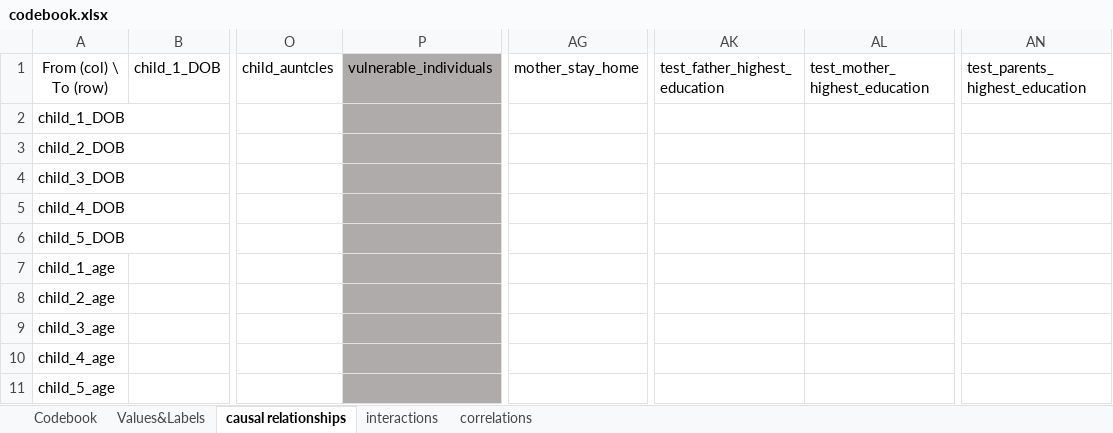
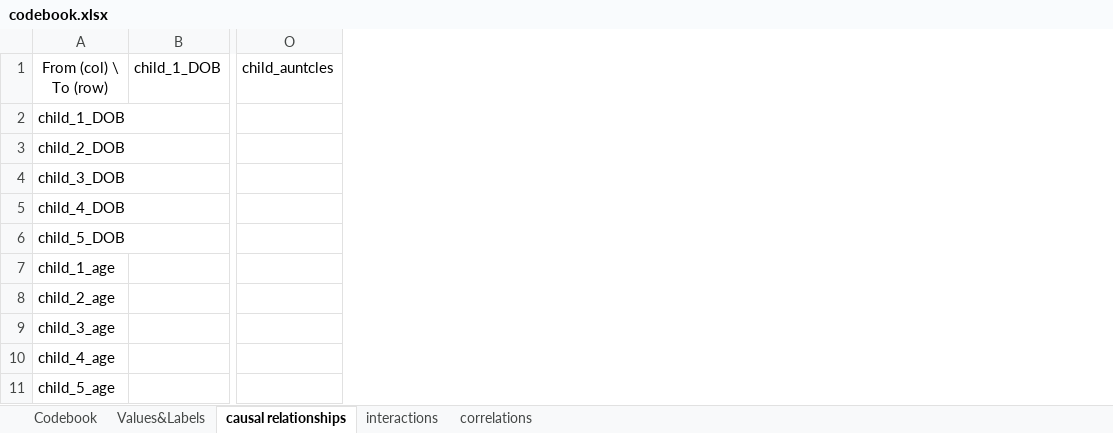
Before and after one commit to tommybobberson/vaccination_uptake_jacsis2023, an Excel workbook: Data/JACSIS2023/processed/codebook.xlsx, sheet causal relationships, drawn as a sheet; only a part is shown, gaps mark what is left out; values as stored, in another font and other column widths than the file's, no borders; conditional formats not drawn; the diff covers the shown part only; the diff names each change by its address in the sheet, - before the commit and + after, or states it on an @@ line.

Commit message:
edit (codebook.xlsx) removed the following redundant variables from the causal relationships page and greyed them out from the codebook page: test_mother_highest_education test_father_highest_education test_parents_highest_education vulnerable_individuals mother_stay_home

```diff
--- a/Data/JACSIS2023/processed/codebook.xlsx (sheet causal relationships)
+++ b/Data/JACSIS2023/processed/codebook.xlsx (sheet causal relationships)
-column P, row 1: vulnerable_individuals
-column AG, row 1: mother_stay_home
-column AK, row 1: test_father_highest_education
-column AL, row 1: test_mother_highest_education
-column AN, row 1: test_parents_highest_education
```
Also changed, not shown: 4 removed rows and cell formats elsewhere in this sheet, sheet Values&Labels, sheet interactions, sheet Codebook.
